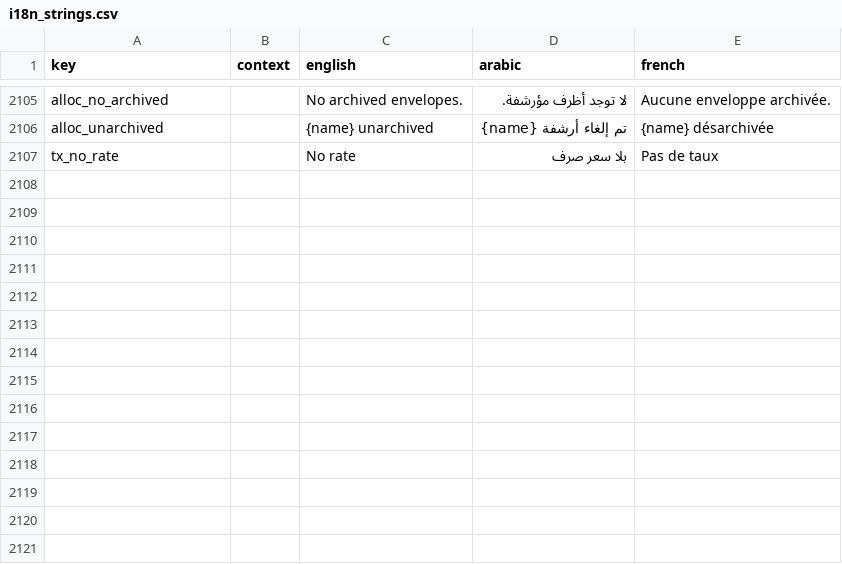
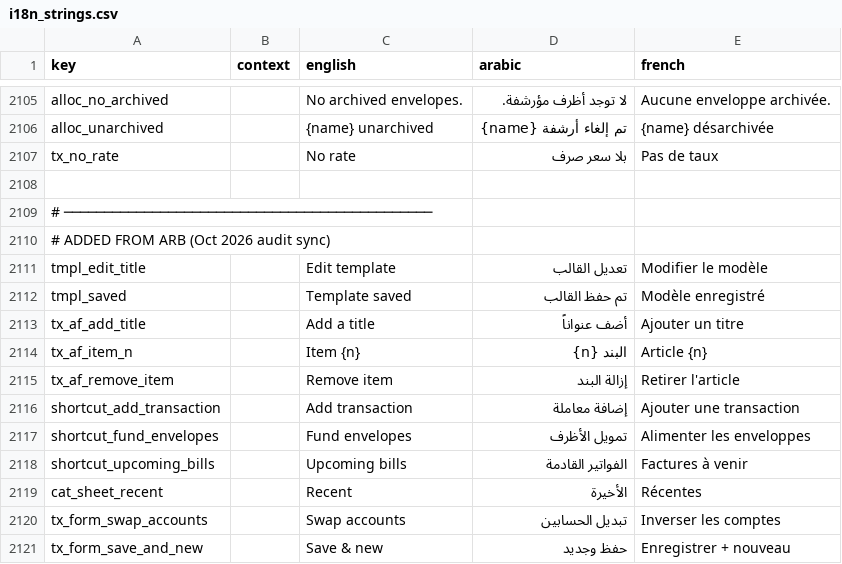
Before and after one commit to samerc/BudgetSeal, a CSV file: docs/i18n_strings.csv, drawn as a sheet; only a part is shown, gaps mark what is left out.

```diff
--- a/docs/i18n_strings.csv
+++ b/docs/i18n_strings.csv
@@ -2107 +2107,15 @@ alloc_unarchived,,{name} unarchived,تم إلغاء أرشفة {name},{name} dé
 tx_no_rate,,No rate,بلا سعر صرف,Pas de taux
+
+# ──────────────────────────────────────────────,,,,
+# ADDED FROM ARB (Oct 2026 audit sync),,,,
+tmpl_edit_title,,Edit template,تعديل القالب,Modifier le modèle
+tmpl_saved,,Template saved,تم حفظ القالب,Modèle enregistré
+tx_af_add_title,,Add a title,أضف عنواناً,Ajouter un titre
+tx_af_item_n,,Item {n},البند {n},Article {n}
+tx_af_remove_item,,Remove item,إزالة البند,Retirer l'article
+shortcut_add_transaction,,Add transaction,إضافة معاملة,Ajouter une transaction
+shortcut_fund_envelopes,,Fund envelopes,تمويل الأظرف,Alimenter les enveloppes
+shortcut_upcoming_bills,,Upcoming bills,الفواتير القادمة,Factures à venir
+cat_sheet_recent,,Recent,الأخيرة,Récentes
+tx_form_swap_accounts,,Swap accounts,تبديل الحسابين,Inverser les comptes
+tx_form_save_and_new,,Save & new,حفظ وجديد,Enregistrer + nouveau
```
Also changed, not shown: 24 other files.
